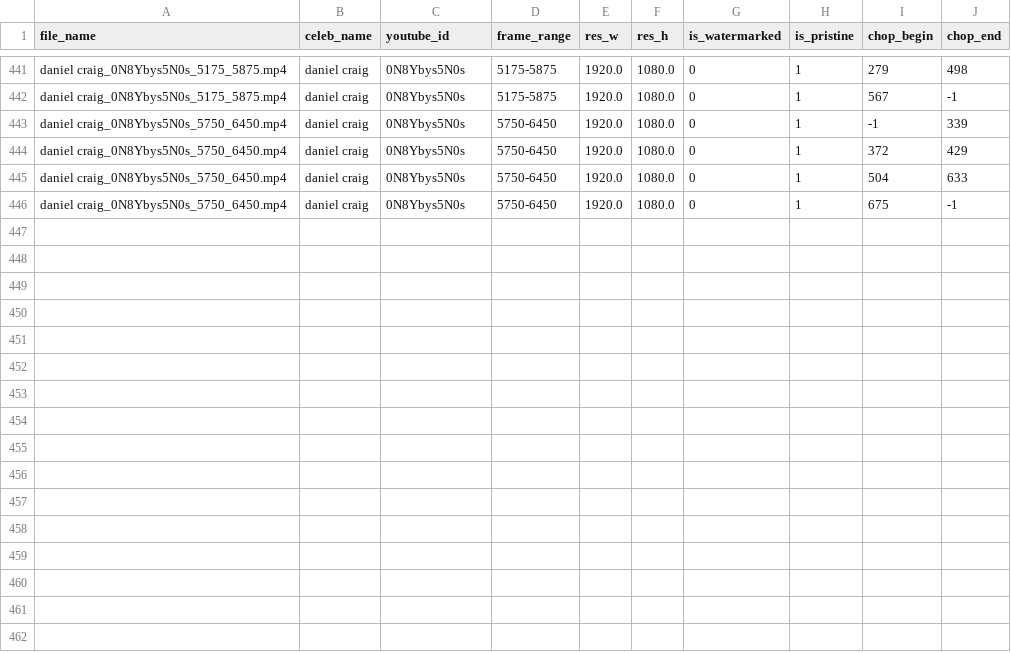
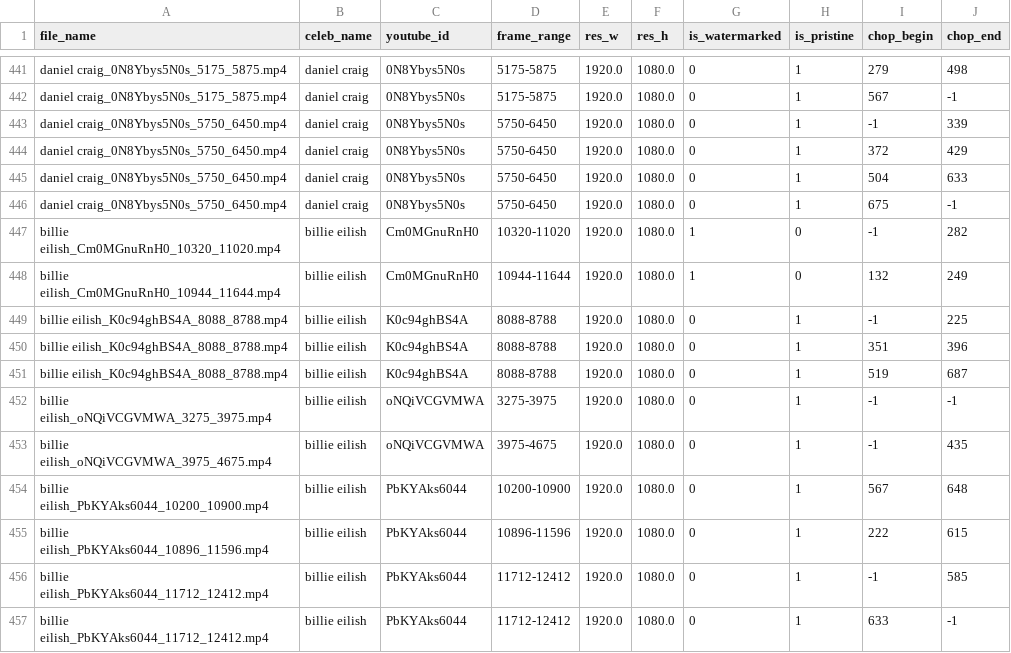
Before and after one commit to ductai199x/celebrity-clips-annotation-gui, a CSV file: annotations.csv, drawn as a sheet; only a part is shown, gaps mark what is left out; the diff names each change by its address in the sheet, - before the commit and + after, or states it on an @@ line.

```diff
--- a/annotations.csv
+++ b/annotations.csv
+row 447: billie eilish_Cm0MGnuRnH0_10320_11020.mp4 | billie eilish | Cm0MGnuRnH0 | 10320-11020 | 1920.0 | 1080.0 | 1 | 0 | -1 | 282
+row 448: billie eilish_Cm0MGnuRnH0_10944_11644.mp4 | billie eilish | Cm0MGnuRnH0 | 10944-11644 | 1920.0 | 1080.0 | 1 | 0 | 132 | 249
+row 449: billie eilish_K0c94ghBS4A_8088_8788.mp4 | billie eilish | K0c94ghBS4A | 8088-8788 | 1920.0 | 1080.0 | 0 | 1 | -1 | 225
+row 450: billie eilish_K0c94ghBS4A_8088_8788.mp4 | billie eilish | K0c94ghBS4A | 8088-8788 | 1920.0 | 1080.0 | 0 | 1 | 351 | 396
+row 451: billie eilish_K0c94ghBS4A_8088_8788.mp4 | billie eilish | K0c94ghBS4A | 8088-8788 | 1920.0 | 1080.0 | 0 | 1 | 519 | 687
+row 452: billie eilish_oNQiVCGVMWA_3275_3975.mp4 | billie eilish | oNQiVCGVMWA | 3275-3975 | 1920.0 | 1080.0 | 0 | 1 | -1 | -1
+row 453: billie eilish_oNQiVCGVMWA_3975_4675.mp4 | billie eilish | oNQiVCGVMWA | 3975-4675 | 1920.0 | 1080.0 | 0 | 1 | -1 | 435
+row 454: billie eilish_PbKYAks6044_10200_10900.mp4 | billie eilish | PbKYAks6044 | 10200-10900 | 1920.0 | 1080.0 | 0 | 1 | 567 | 648
+row 455: billie eilish_PbKYAks6044_10896_11596.mp4 | billie eilish | PbKYAks6044 | 10896-11596 | 1920.0 | 1080.0 | 0 | 1 | 222 | 615
+row 456: billie eilish_PbKYAks6044_11712_12412.mp4 | billie eilish | PbKYAks6044 | 11712-12412 | 1920.0 | 1080.0 | 0 | 1 | -1 | 585
+row 457: billie eilish_PbKYAks6044_11712_12412.mp4 | billie eilish | PbKYAks6044 | 11712-12412 | 1920.0 | 1080.0 | 0 | 1 | 633 | -1
```
Also changed, not shown: 2 other files.
